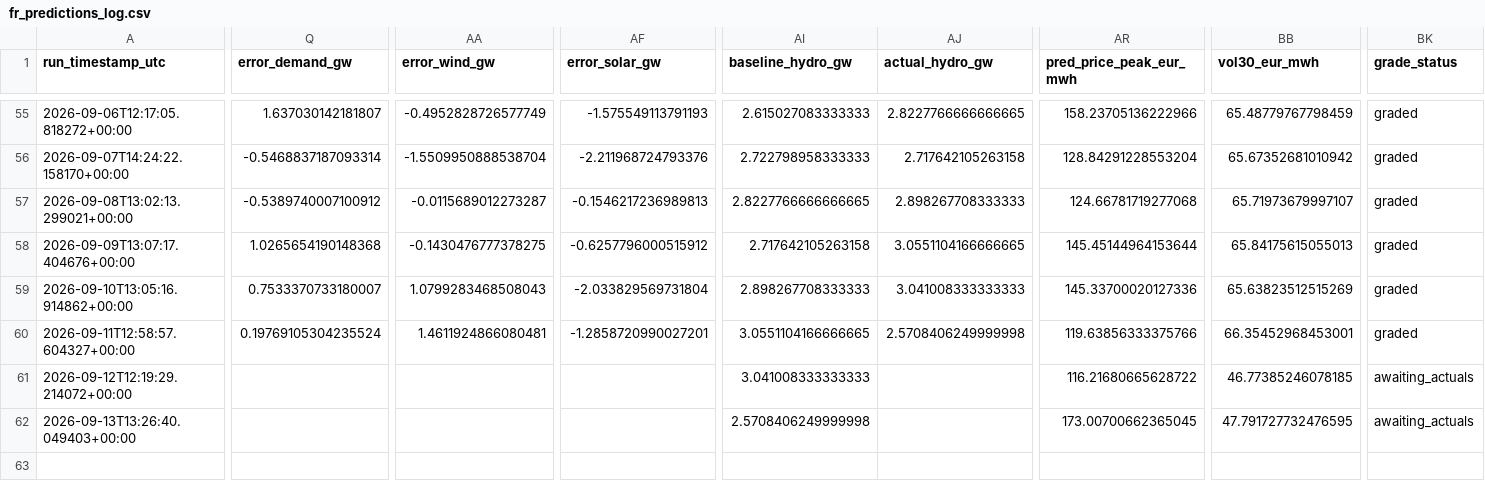
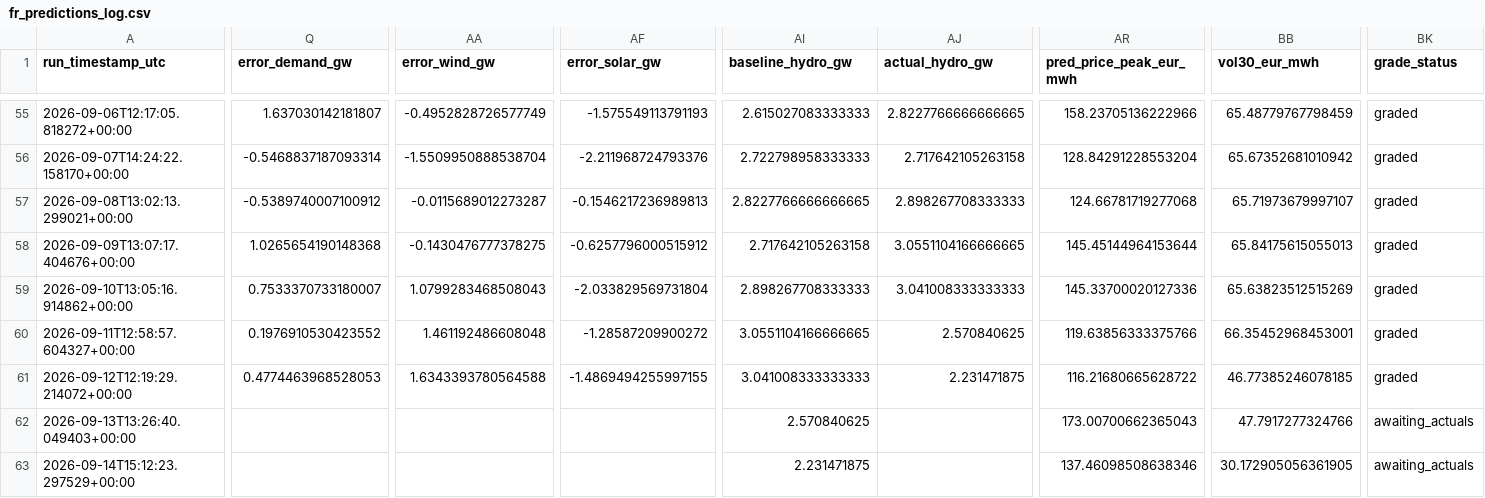
Before and after one commit to Evanssdas/France-Power-Market-Platform, a CSV file: fr_predictions_log.csv, drawn as a sheet; only a part is shown, gaps mark what is left out; rows hold the shown columns only; the diff covers the shown part only; the diff names each change by its address in the sheet, - before the commit and + after, or states it on an @@ line.

```diff
--- a/fr_predictions_log.csv
+++ b/fr_predictions_log.csv
-Q60 (error_demand_gw): 0.19769105304235524
+Q60 (error_demand_gw): 0.1976910530423552
-AA60 (error_wind_gw): 1.4611924866080481
+AA60 (error_wind_gw): 1.461192486608048
-AF60 (error_solar_gw): -1.2858720990027201
+AF60 (error_solar_gw): -1.28587209900272
-AJ60 (actual_hydro_gw): 2.5708406249999998
+AJ60 (actual_hydro_gw): 2.570840625
-Q61 (error_demand_gw): (empty)
+Q61 (error_demand_gw): 0.4774463968528053
-AA61 (error_wind_gw): (empty)
+AA61 (error_wind_gw): 1.6343393780564588
-AF61 (error_solar_gw): (empty)
+AF61 (error_solar_gw): -1.4869494255997155
-AJ61 (actual_hydro_gw): (empty)
+AJ61 (actual_hydro_gw): 2.231471875
-BK61 (grade_status): awaiting_actuals
+BK61 (grade_status): graded
-AI62 (baseline_hydro_gw): 2.5708406249999998
+AI62 (baseline_hydro_gw): 2.570840625
-AR62 (pred_price_peak_eur_mwh): 173.00700662365045
+AR62 (pred_price_peak_eur_mwh): 173.00700662365043
-BB62 (vol30_eur_mwh): 47.791727732476595
+BB62 (vol30_eur_mwh): 47.7917277324766
+row 63: 2026-09-14T15:12:23.297529+00:00 |  |  |  | 2.231471875 |  | 137.46098508638346 | 30.172905056361905 | awaiting_actuals
```
Also changed, not shown: 23 edited cells elsewhere in this file, 2 other files.
